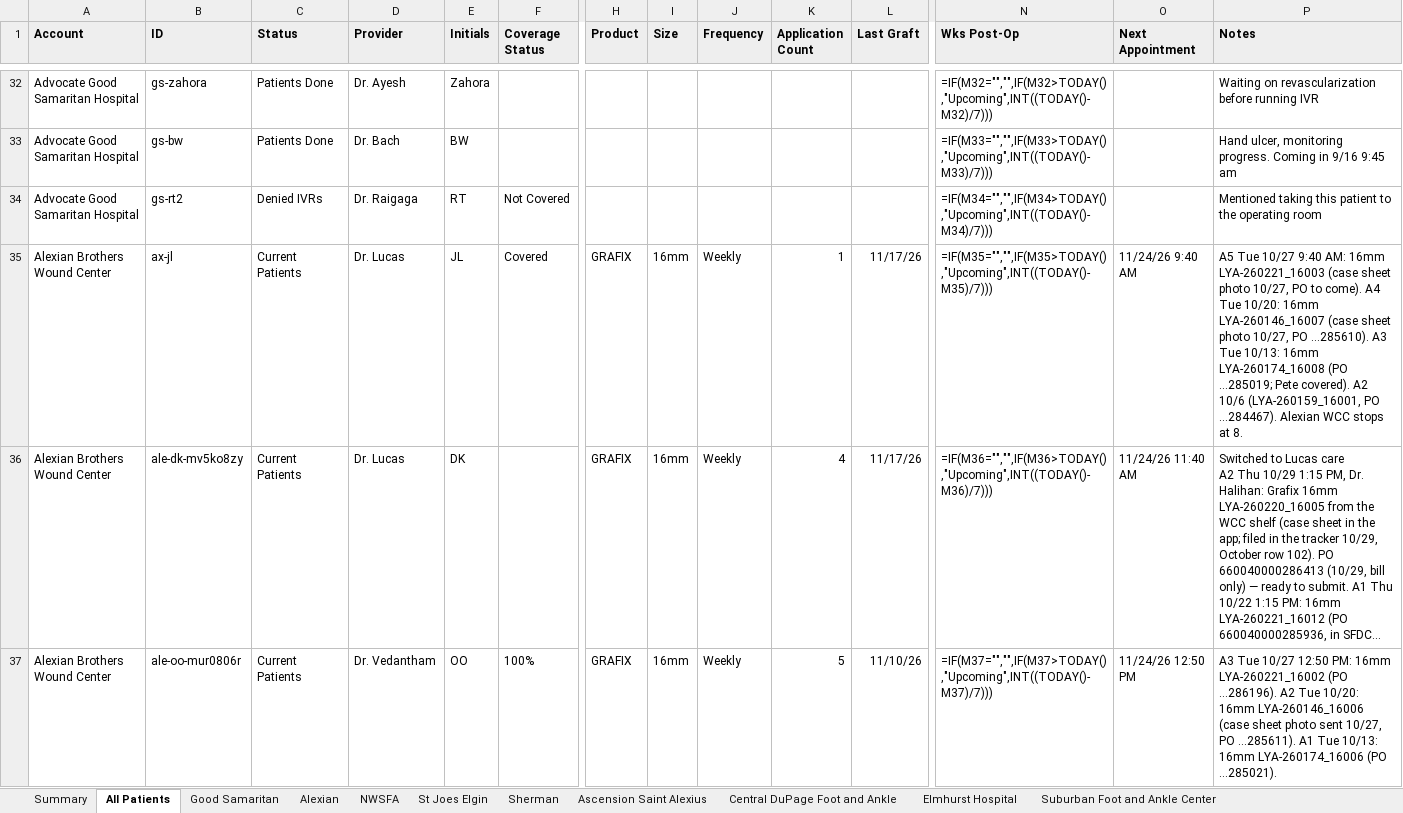
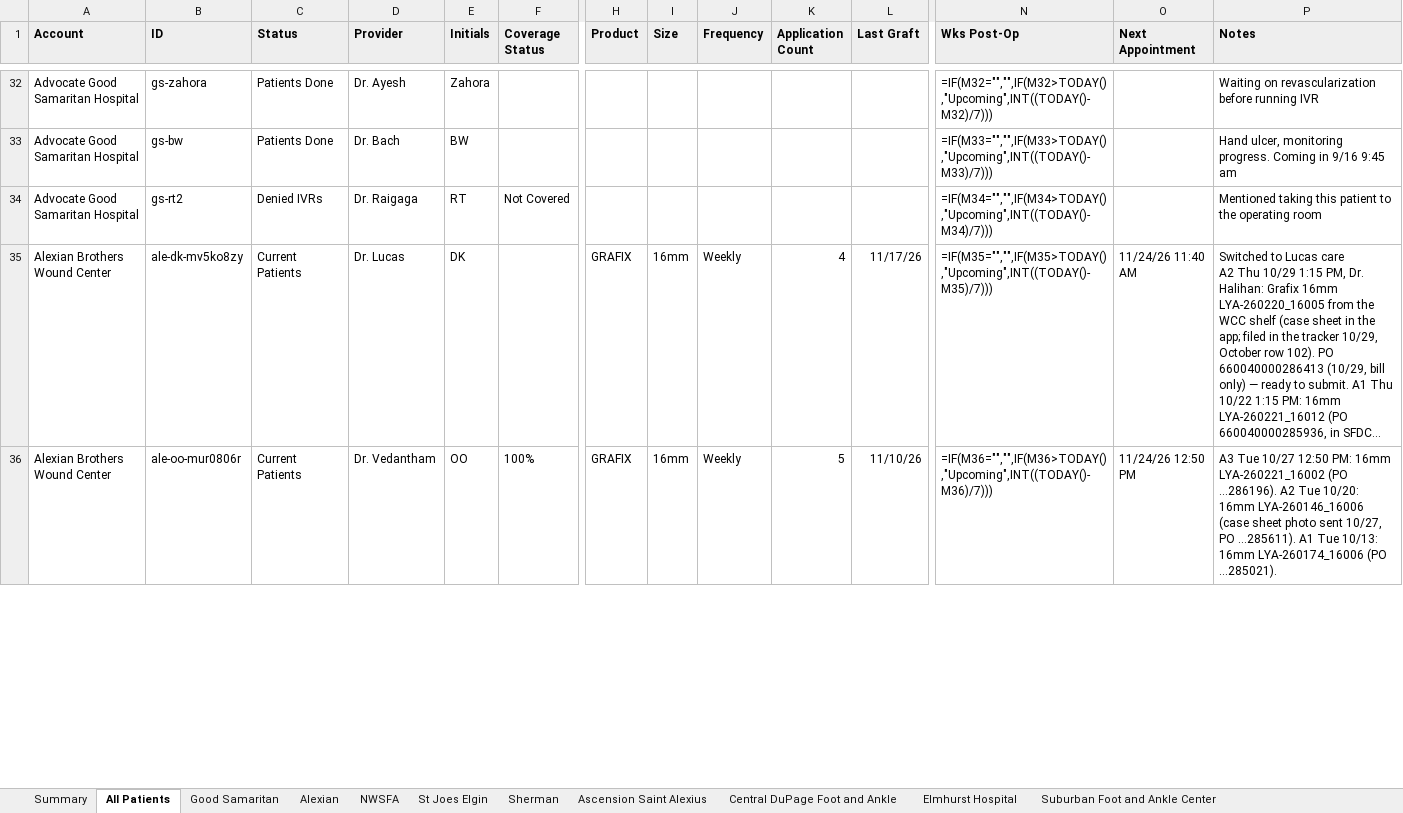
Before and after one commit to ajpeterson113/Graft-Tracker, an Excel workbook: Chi_West_Patient_List.xlsx, sheet All Patients, drawn as a sheet; only a part is shown, gaps mark what is left out; long unchanged cells end in …; values as stored, in another font and other column widths than the file's, no borders; formulas without a stored value are shown as written; removed rows and columns are numbered as before the commit, all else as after; rows hold the shown columns only; the diff covers the shown part only; the diff names each change by its address in the sheet, - before the commit and + after, or states it on an @@ line.

```diff
--- a/Chi_West_Patient_List.xlsx (sheet All Patients)
+++ b/Chi_West_Patient_List.xlsx (sheet All Patients)
-row 35: Alexian Brothers Wound Center | ax-jl | Current Patients | Dr. Lucas | JL | Covered | GRAFIX | 16mm | Weekly | 1 | 11/17/26 | =IF(M35="","",IF(M35>TODAY(),"Upcoming",INT((TODAY()-M35)/7))) | 11/24/26 9:40 AM | A5 Tue 10/27 9:40 AM: 16mm LYA-260221_16003 (case sheet photo 10/27, PO to come). A4 Tue 10/20: 16mm LYA-260146_16007 (case sheet photo 10/27, PO …285610). A3 Tue 10/13: 16mm LYA-260174_16008 (PO …285019; Pete covered). A2 10/6 (LYA-260159_16001, PO …284467). Alexian WCC stops at 8.
-N35 (Wks Post-Op): =IF(M36="","",IF(M36>TODAY(),"Upcoming",INT((TODAY()-M36)/7)))
+N35 (Wks Post-Op): =IF(M35="","",IF(M35>TODAY(),"Upcoming",INT((TODAY()-M35)/7)))
-N36 (Wks Post-Op): =IF(M37="","",IF(M37>TODAY(),"Upcoming",INT((TODAY()-M37)/7)))
+N36 (Wks Post-Op): =IF(M36="","",IF(M36>TODAY(),"Upcoming",INT((TODAY()-M36)/7)))
```
Also changed, not shown: 2 added rows, 1 removed row and 8 edited cells elsewhere in this sheet, sheet Alexian, sheet St Joes Elgin, sheet Follow-ups, sheet Application Log, Graft_Tracker_BIOT_Chicago_West.xlsx, 24 other files.
